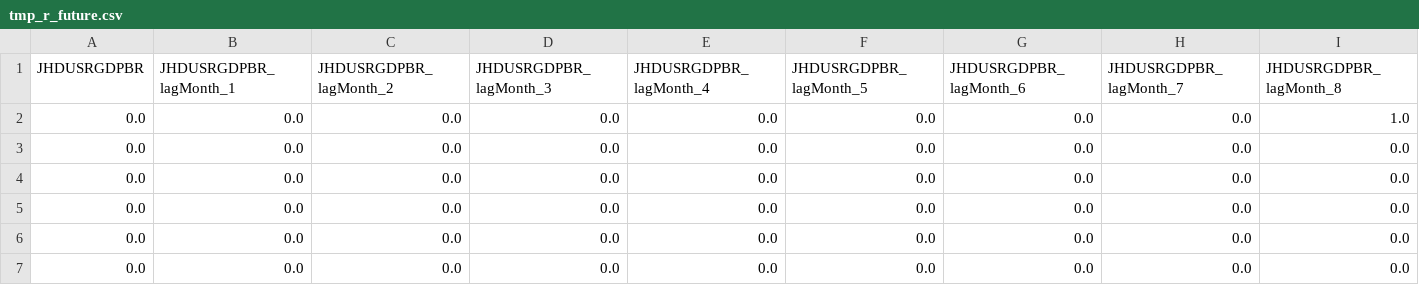
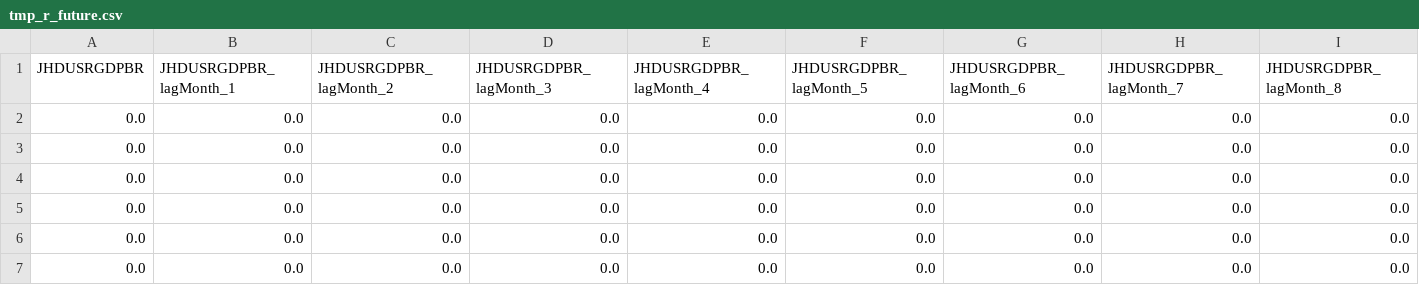
Before and after one commit to mikekeith52/AllStatesForecast, a CSV file: tmp/tmp_r_future.csv, drawn as a sheet; only a part is shown; the shorter side is filled out with more unchanged rows; rows hold the shown columns only; the diff names each change by its address in the sheet, - before the commit and + after, or states it on an @@ line.

Commit message:
Added ARIMA model
Added an auto_arima function that searches seasonal models and fixed some bugs in the nnetar forecast. Changed the checks on the data types and xregs to be run automatically before each forecast and for the error message if something is wrong to be clearer.

```diff
--- a/tmp/tmp_r_future.csv
+++ b/tmp/tmp_r_future.csv
-row 2: 0.0 | 0.0 | 0.0 | 0.0 | 0.0 | 0.0 | 0.0 | 0.0 | 1.0
```
Also changed, not shown: tmp/tmp_forecast.csv, tmp/tmp_r_current.csv, 8 other files.
